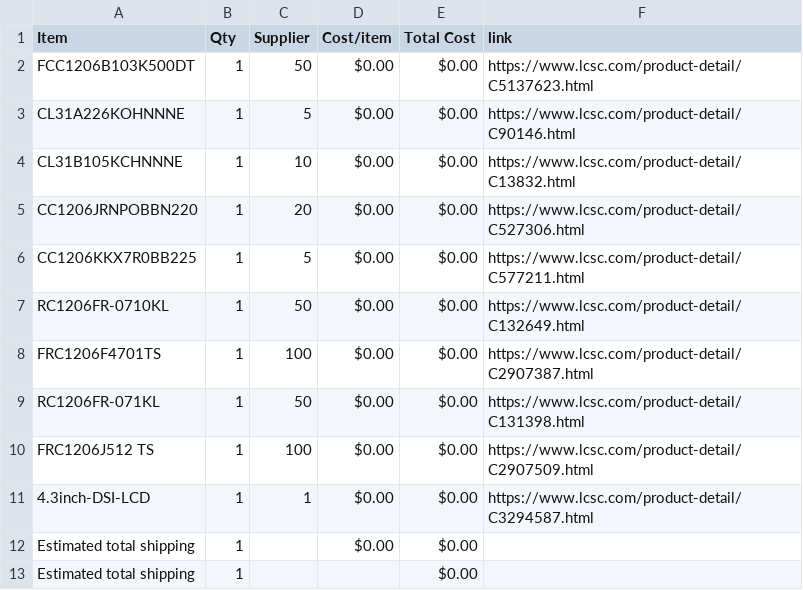
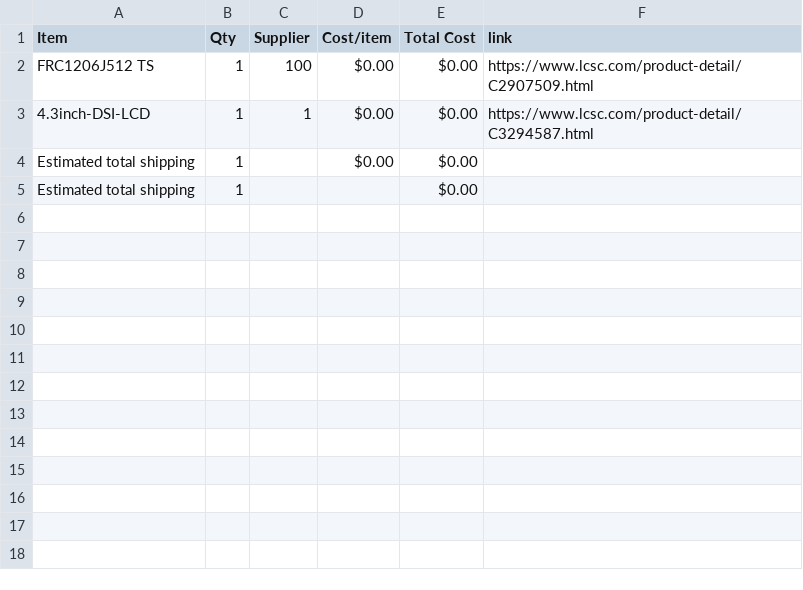
Before and after one commit to JustKardi/SYNTH777-HALFLIFE, a CSV file: BOM.csv, drawn as a sheet; the diff names each change by its address in the sheet, - before the commit and + after, or states it on an @@ line.

Commit message:
Sync SYNTH-777 from Half Life

```diff
--- a/BOM.csv
+++ b/BOM.csv
-row 2: FCC1206B103K500DT | 1 | 50 | $0.00 | $0.00 | https://www.lcsc.com/product-detail/C5137623.html
-row 3: CL31A226KOHNNNE | 1 | 5 | $0.00 | $0.00 | https://www.lcsc.com/product-detail/C90146.html
-row 4: CL31B105KCHNNNE | 1 | 10 | $0.00 | $0.00 | https://www.lcsc.com/product-detail/C13832.html
-row 5: CC1206JRNPOBBN220 | 1 | 20 | $0.00 | $0.00 | https://www.lcsc.com/product-detail/C527306.html
-row 6: CC1206KKX7R0BB225 | 1 | 5 | $0.00 | $0.00 | https://www.lcsc.com/product-detail/C577211.html
-row 7: RC1206FR-0710KL | 1 | 50 | $0.00 | $0.00 | https://www.lcsc.com/product-detail/C132649.html
-row 8: FRC1206F4701TS | 1 | 100 | $0.00 | $0.00 | https://www.lcsc.com/product-detail/C2907387.html
-row 9: RC1206FR-071KL | 1 | 50 | $0.00 | $0.00 | https://www.lcsc.com/product-detail/C131398.html
```
